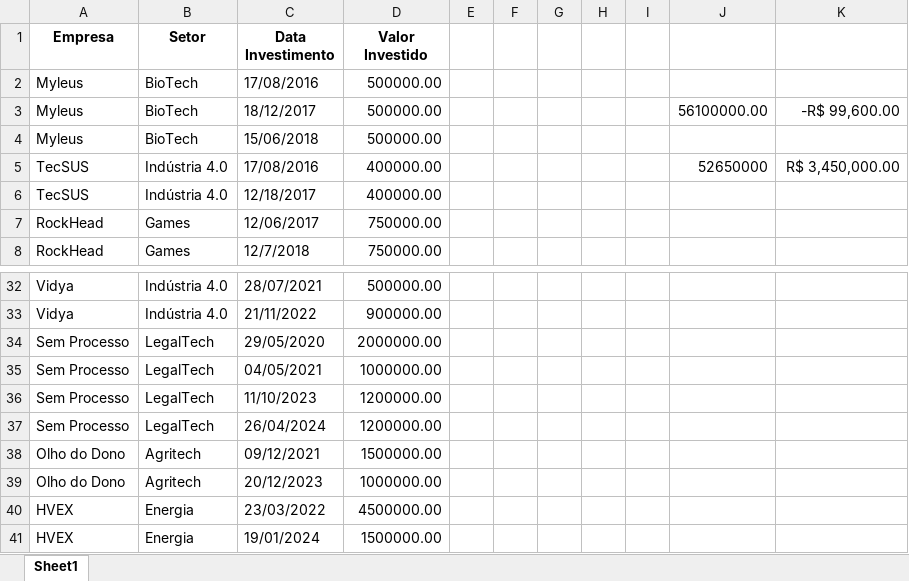
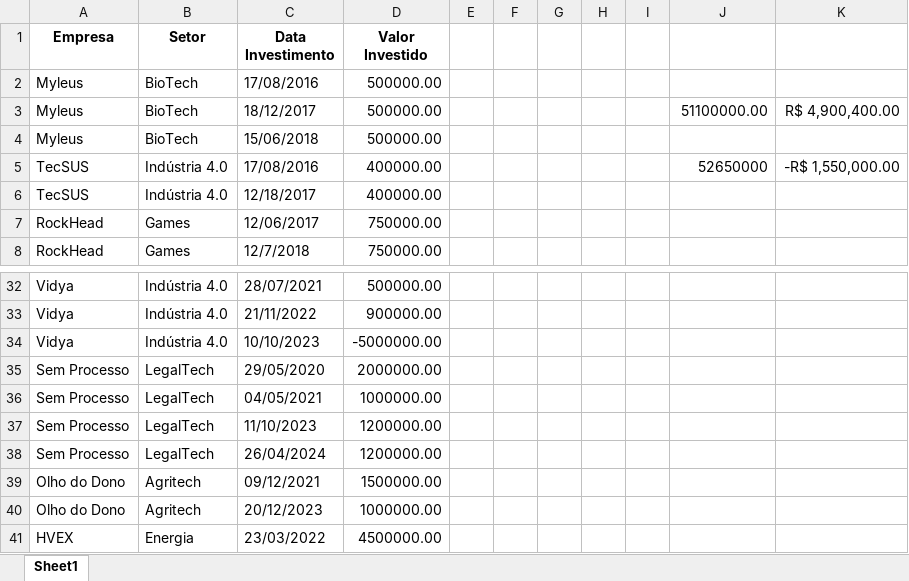
Before and after one commit to mathfemar/Antera---AIA, an Excel workbook: data/data_investimentos.xlsx, sheet Sheet1, drawn as a sheet; only a part is shown, gaps mark what is left out; the shorter side is filled out with more unchanged rows; values as stored, in another font and other column widths than the file's, no borders; the diff names each change by its address in the sheet, - before the commit and + after, or states it on an @@ line.

```diff
--- a/data/data_investimentos.xlsx (sheet Sheet1)
+++ b/data/data_investimentos.xlsx (sheet Sheet1)
-J3: 56100000.00
+J3: 51100000.00
-K3: -R$ 99,600.00
+K3: R$ 4,900,400.00
-K5: R$ 3,450,000.00
+K5: -R$ 1,550,000.00
+row 34: Vidya | Indústria 4.0 | 10/10/2023 | -5000000.00
```
Also changed, not shown: 3 other files.
